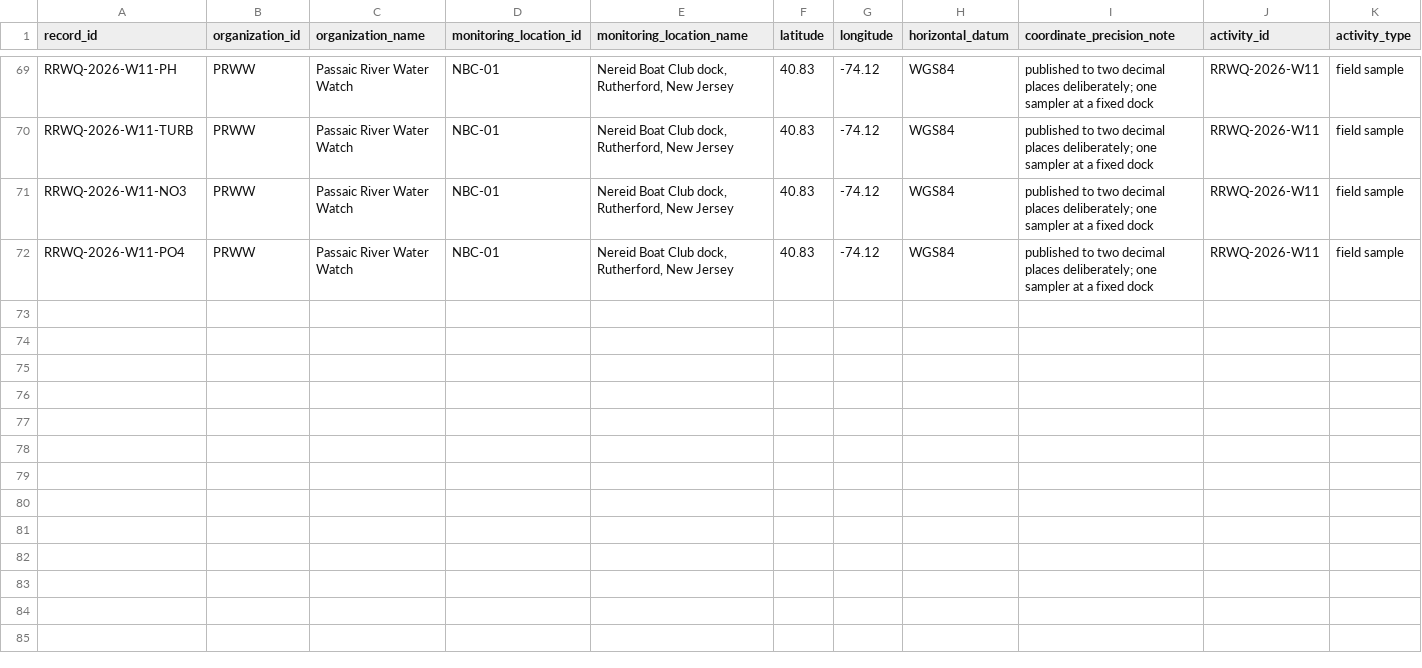
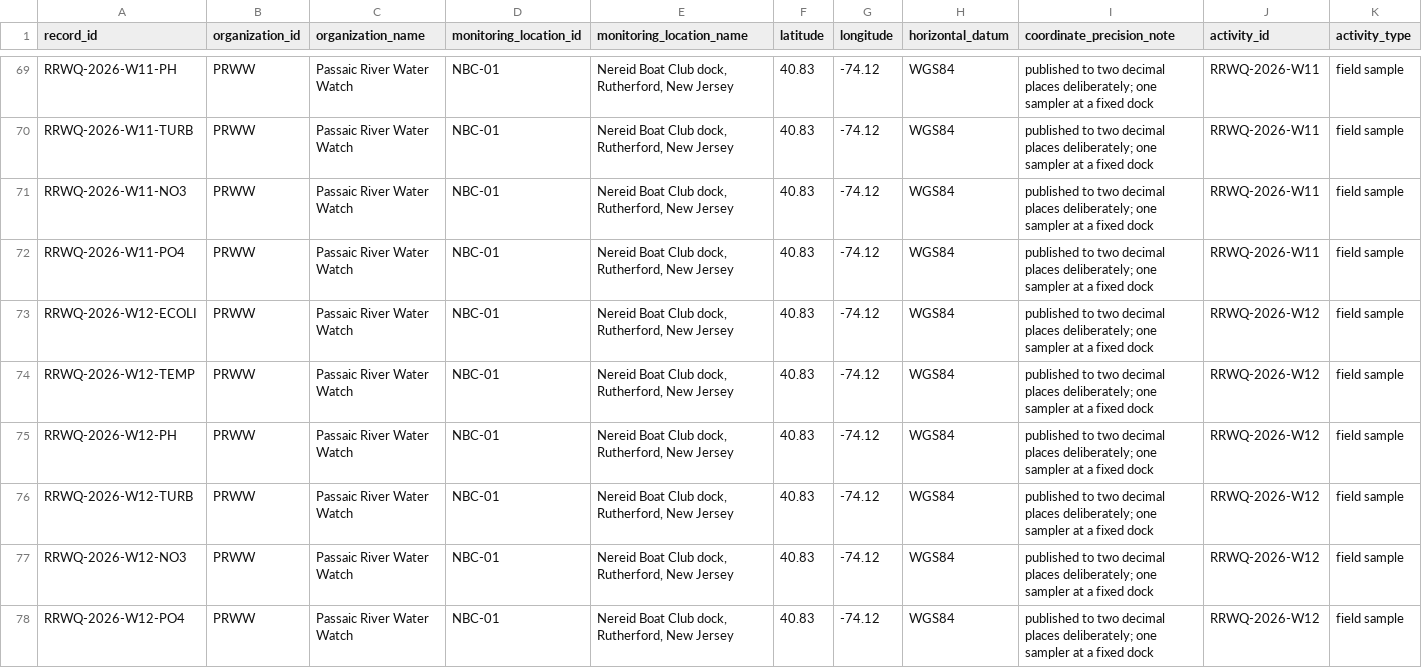
Before and after one commit to LingGanGoo/passaic-river-water-watch, a CSV file: data/rutherford-reach-wq-2026.csv, drawn as a sheet; only a part is shown, gaps mark what is left out; rows hold the shown columns only; the diff names each change by its address in the sheet, - before the commit and + after, or states it on an @@ line.

```diff
--- a/data/rutherford-reach-wq-2026.csv
+++ b/data/rutherford-reach-wq-2026.csv
+row 73: RRWQ-2026-W12-ECOLI | PRWW | Passaic River Water Watch | NBC-01 | Nereid Boat Club dock, Rutherford, New Jersey | 40.83 | -74.12 | WGS84 | published to two decimal places deliberately; one sampler at a fixed dock | RRWQ-2026-W12 | field sample
+row 74: RRWQ-2026-W12-TEMP | PRWW | Passaic River Water Watch | NBC-01 | Nereid Boat Club dock, Rutherford, New Jersey | 40.83 | -74.12 | WGS84 | published to two decimal places deliberately; one sampler at a fixed dock | RRWQ-2026-W12 | field sample
+row 75: RRWQ-2026-W12-PH | PRWW | Passaic River Water Watch | NBC-01 | Nereid Boat Club dock, Rutherford, New Jersey | 40.83 | -74.12 | WGS84 | published to two decimal places deliberately; one sampler at a fixed dock | RRWQ-2026-W12 | field sample
+row 76: RRWQ-2026-W12-TURB | PRWW | Passaic River Water Watch | NBC-01 | Nereid Boat Club dock, Rutherford, New Jersey | 40.83 | -74.12 | WGS84 | published to two decimal places deliberately; one sampler at a fixed dock | RRWQ-2026-W12 | field sample
+row 77: RRWQ-2026-W12-NO3 | PRWW | Passaic River Water Watch | NBC-01 | Nereid Boat Club dock, Rutherford, New Jersey | 40.83 | -74.12 | WGS84 | published to two decimal places deliberately; one sampler at a fixed dock | RRWQ-2026-W12 | field sample
+row 78: RRWQ-2026-W12-PO4 | PRWW | Passaic River Water Watch | NBC-01 | Nereid Boat Club dock, Rutherford, New Jersey | 40.83 | -74.12 | WGS84 | published to two decimal places deliberately; one sampler at a fixed dock | RRWQ-2026-W12 | field sample
```
Also changed, not shown: data/rain-log.csv, 4 other files.
